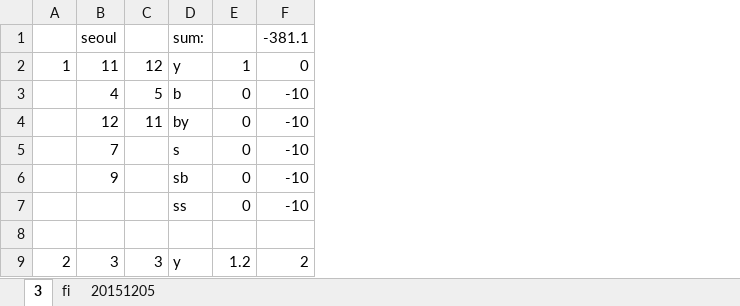
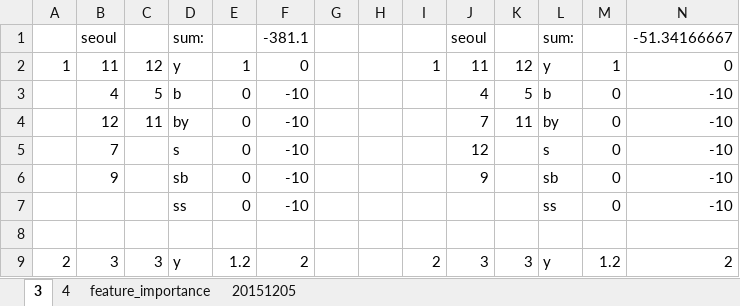
Before and after one commit to didw/kra, an Excel workbook: result/201612.xlsx, sheet 3, drawn as a sheet; only a part is shown; values as stored, in another font and other column widths than the file's, no borders; the diff names each change by its address in the sheet, - before the commit and + after, or states it on an @@ line.

```diff
--- a/result/201612.xlsx (sheet 3)
+++ b/result/201612.xlsx (sheet 3)
-sheet tab: fi
+sheet tab: feature_importance
+sheet tab: 4
+column G, empty
+column H, empty
+column I, rows 2-9: 1 |  |  |  |  |  |  | 2
+column J, rows 1-9: seoul | 11 | 4 | 7 | 12 | 9 |  |  | 3
+column K, rows 2-9: 12 | 5 | 11 |  |  |  |  | 3
+column L, rows 1-9: sum: | y | b | by | s | sb | ss |  | y
+column M, rows 2-9: 1 | 0 | 0 | 0 | 0 | 0 |  | 1.2
+column N, rows 1-9: -51.34166667 | 0 | -10 | -10 | -10 | -10 | -10 |  | 2
```
Also changed, not shown: sheet feature_importance, 10 other files.
